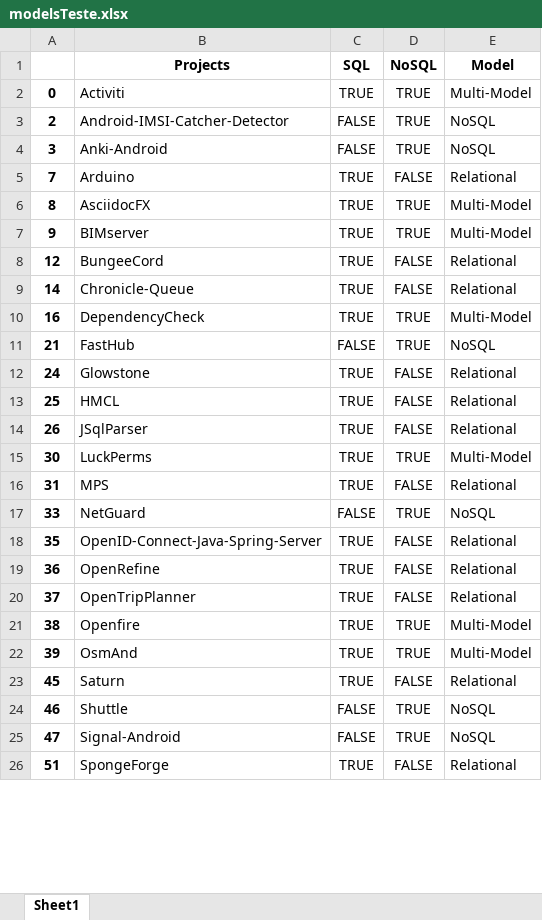
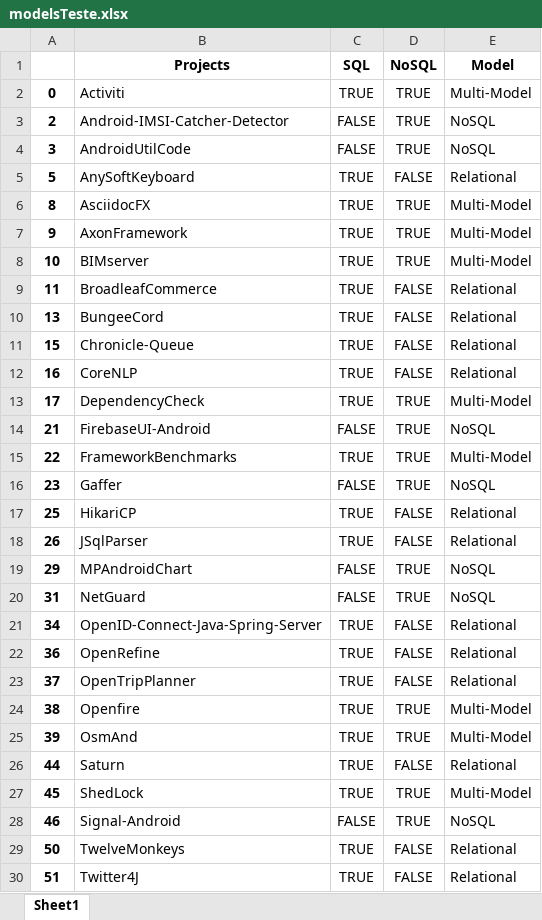
Before and after one commit to gems-uff/db-mining, an Excel workbook: src/modelsTeste.xlsx, sheet Sheet1, drawn as a sheet; only a part is shown; values as stored, in another font and other column widths than the file's, no borders; removed rows and columns are numbered as before the commit, all else as after; the diff covers the shown part only; the diff names each change by its address in the sheet, - before the commit and + after, or states it on an @@ line.

```diff
--- a/src/modelsTeste.xlsx (sheet Sheet1)
+++ b/src/modelsTeste.xlsx (sheet Sheet1)
-B4 (Projects): Anki-Android
+B4 (Projects): AndroidUtilCode
-A5: 7
+A5: 5
-B5 (Projects): Arduino
+B5 (Projects): AnySoftKeyboard
-B7 (Projects): BIMserver
+B7 (Projects): AxonFramework
+row 8: 10 | BIMserver | TRUE | TRUE | Multi-Model
+row 9: 11 | BroadleafCommerce | TRUE | FALSE | Relational
-A10: 12
+A10: 13
-A11: 14
+A11: 15
-B12 (Projects): DependencyCheck
+B12 (Projects): CoreNLP
-D12 (NoSQL): TRUE
+D12 (NoSQL): FALSE
-E12 (Model): Multi-Model
+E12 (Model): Relational
+row 13: 17 | DependencyCheck | TRUE | TRUE | Multi-Model
-B14 (Projects): FastHub
+B14 (Projects): FirebaseUI-Android
-row 12: 24 | Glowstone | TRUE | FALSE | Relational
+row 15: 22 | FrameworkBenchmarks | TRUE | TRUE | Multi-Model
+row 16: 23 | Gaffer | FALSE | TRUE | NoSQL
-B17 (Projects): HMCL
+B17 (Projects): HikariCP
-row 15: 30 | LuckPerms | TRUE | TRUE | Multi-Model
-row 16: 31 | MPS | TRUE | FALSE | Relational
+row 19: 29 | MPAndroidChart | FALSE | TRUE | NoSQL
-A20: 33
+A20: 31
-A21: 35
+A21: 34
+row 26: 44 | Saturn | TRUE | FALSE | Relational
-B27 (Projects): Saturn
+B27 (Projects): ShedLock
-D27 (NoSQL): FALSE
+D27 (NoSQL): TRUE
-E27 (Model): Relational
+E27 (Model): Multi-Model
-B28 (Projects): Shuttle
+B28 (Projects): Signal-Android
-row 25: 47 | Signal-Android | FALSE | TRUE | NoSQL
+row 29: 50 | TwelveMonkeys | TRUE | FALSE | Relational
-B30 (Projects): SpongeForge
+B30 (Projects): Twitter4J
```
Also changed, not shown: 96 added rows, 51 removed rows and 237 edited cells elsewhere in this sheet, resources/databases_models.xlsx, resources/historical_join_db.xlsx, 7 other files.
